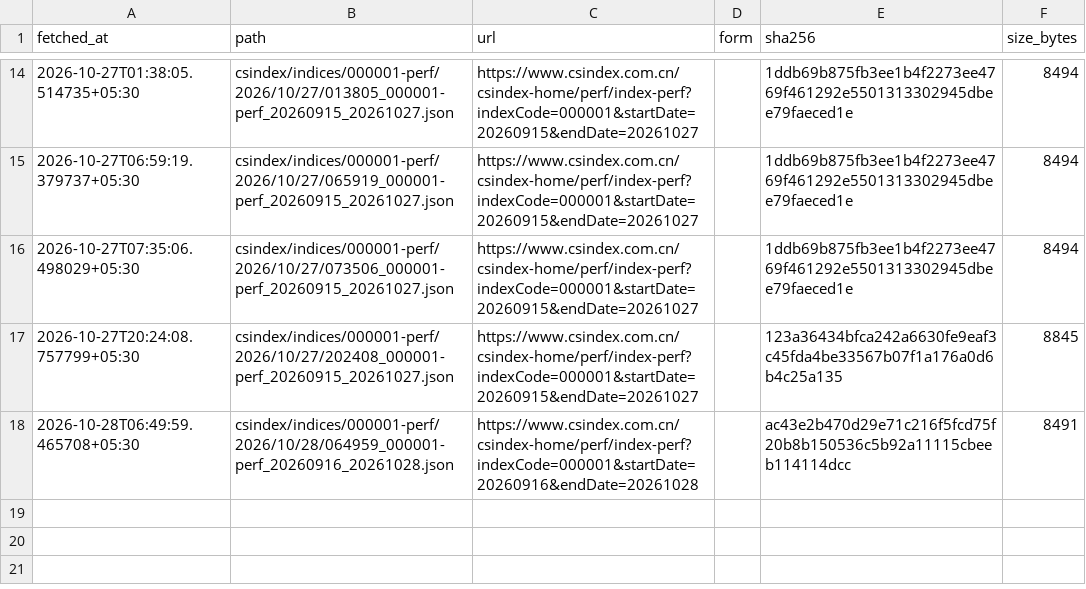
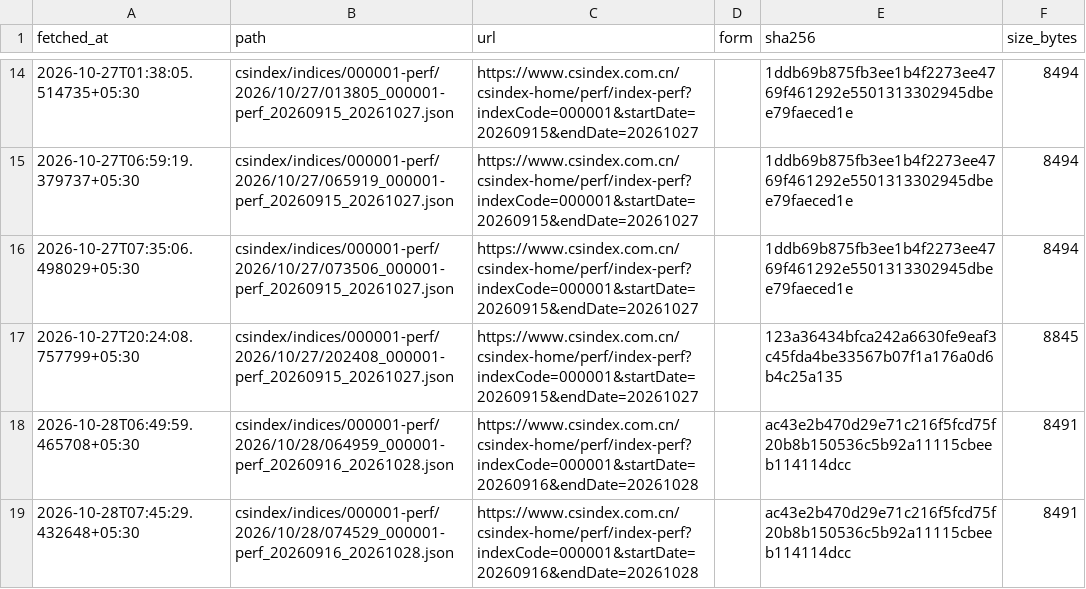
Before and after one commit to contactexepex/omenix-trading, a CSV file: research/data/manifests/global-cues/sse_composite.csv, drawn as a sheet; only a part is shown, gaps mark what is left out; the diff names each change by its address in the sheet, - before the commit and + after, or states it on an @@ line.

```diff
--- a/research/data/manifests/global-cues/sse_composite.csv
+++ b/research/data/manifests/global-cues/sse_composite.csv
+row 19: 2026-10-28T07:45:29.432648+05:30 | csindex/indices/000001-perf/2026/10/28/074529_000001-perf_20260916_20261028.json | https://www.csindex.com.cn/csindex-home/perf/index-perf?indexCode=000001&startDate=20260916&endDate=20261028 |  | ac43e2b470d29e71c216f5fcd75f20b8b150536c5b92a11115cbeeb114114dcc | 8491
```
Also changed, not shown: research/data/manifests/global-cues/eurostoxx50_yahoo.csv, research/data/manifests/global-cues/sse_composite_yahoo.csv, 18 other files.
